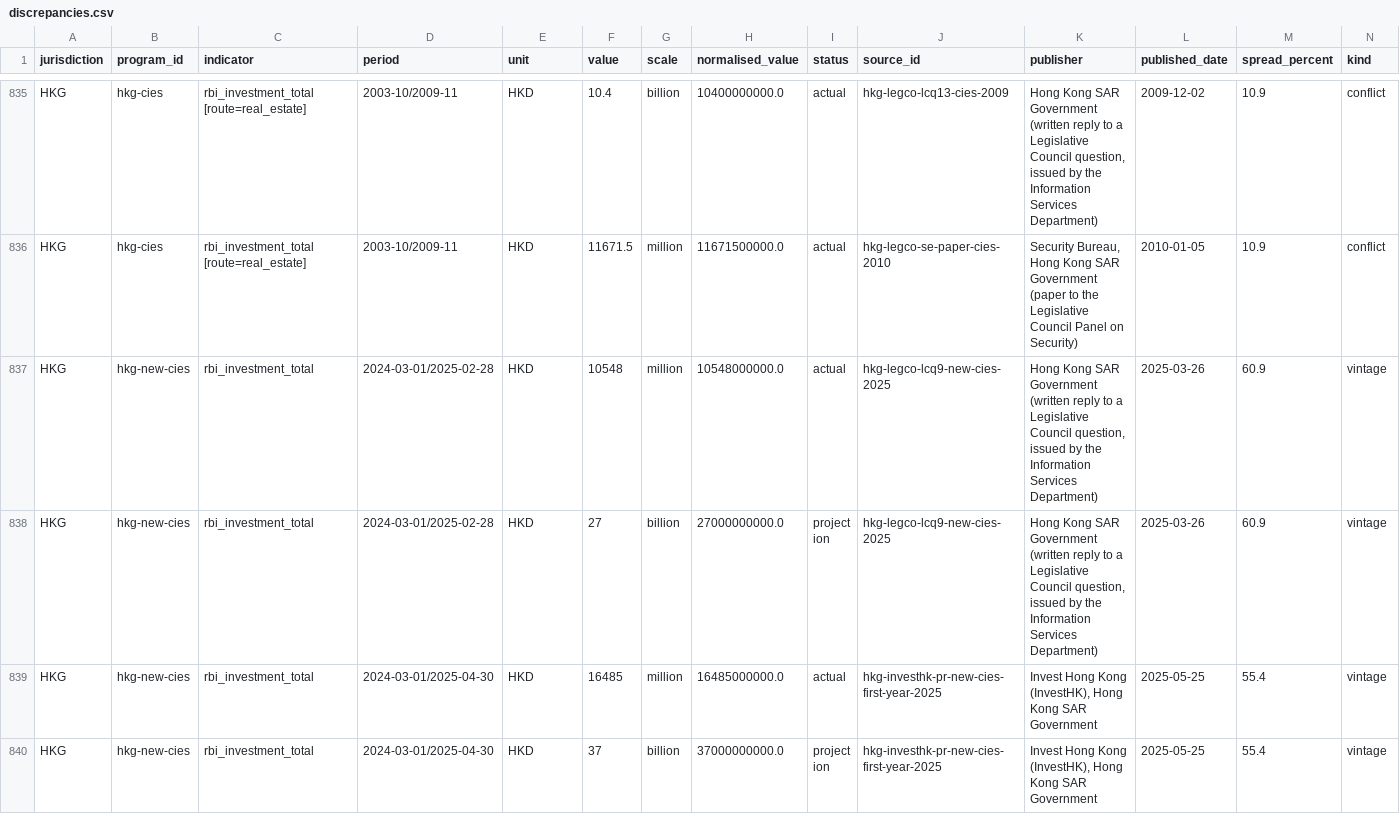
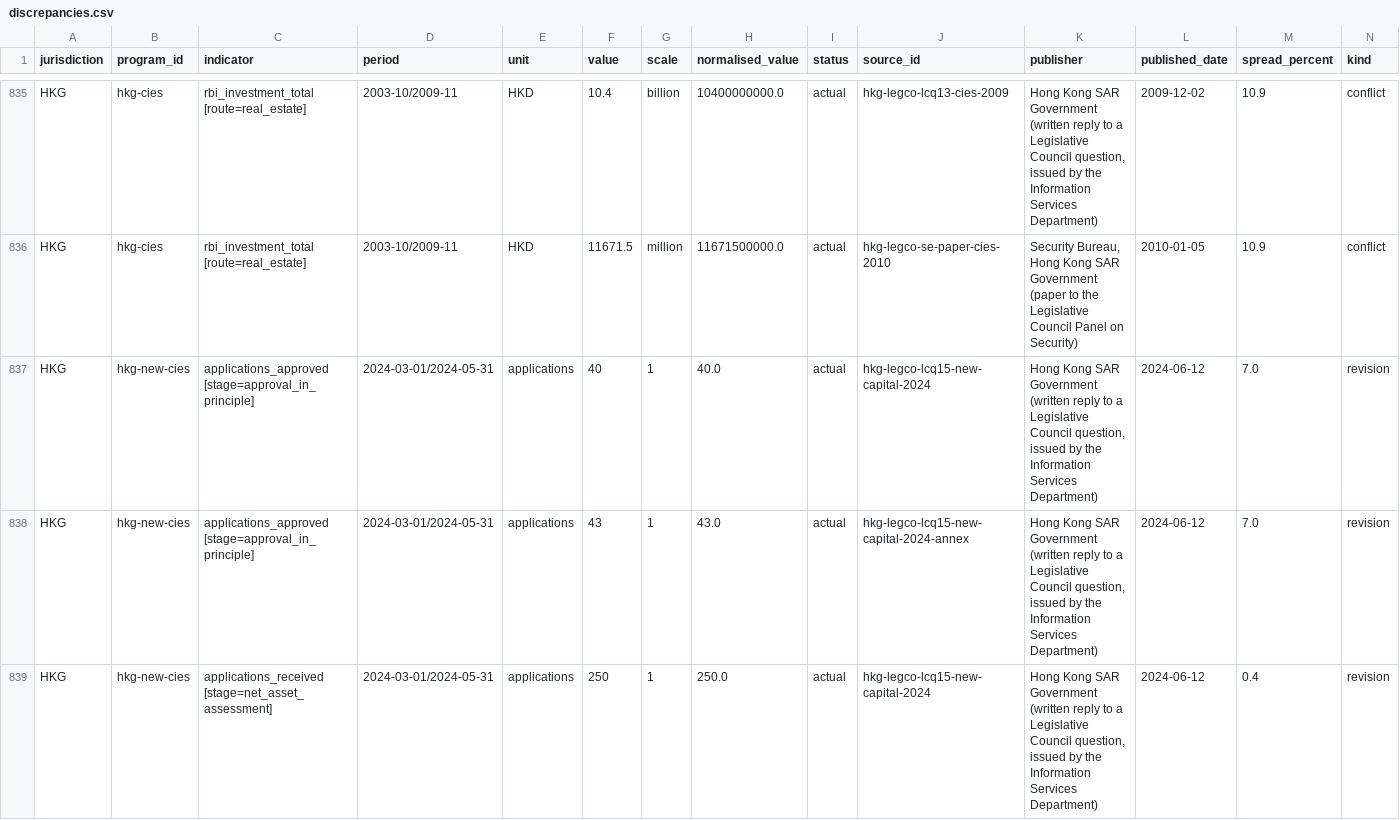
Before and after one commit to oscarleoo/data, a CSV file: topics/cbi/reports/discrepancies.csv, drawn as a sheet; only a part is shown, gaps mark what is left out; the shorter side is filled out with more unchanged rows; rows hold the shown columns only; the diff covers the shown part only; the diff names each change by its address in the sheet, - before the commit and + after, or states it on an @@ line.

```diff
--- a/topics/cbi/reports/discrepancies.csv
+++ b/topics/cbi/reports/discrepancies.csv
+row 837: HKG | hkg-new-cies | applications_approved [stage=approval_in_principle] | 2024-03-01/2024-05-31 | applications | 40 | 1 | 40.0 | actual | hkg-legco-lcq15-new-capital-2024 | Hong Kong SAR Government (written reply to a Legislative Council question, issued by the Information Services Department) | 2024-06-12 | 7.0 | revision
+row 838: HKG | hkg-new-cies | applications_approved [stage=approval_in_principle] | 2024-03-01/2024-05-31 | applications | 43 | 1 | 43.0 | actual | hkg-legco-lcq15-new-capital-2024-annex | Hong Kong SAR Government (written reply to a Legislative Council question, issued by the Information Services Department) | 2024-06-12 | 7.0 | revision
+row 839: HKG | hkg-new-cies | applications_received [stage=net_asset_assessment] | 2024-03-01/2024-05-31 | applications | 250 | 1 | 250.0 | actual | hkg-legco-lcq15-new-capital-2024 | Hong Kong SAR Government (written reply to a Legislative Council question, issued by the Information Services Department) | 2024-06-12 | 0.4 | revision
```
Also changed, not shown: 3 added rows elsewhere in this file, 2 other files.
